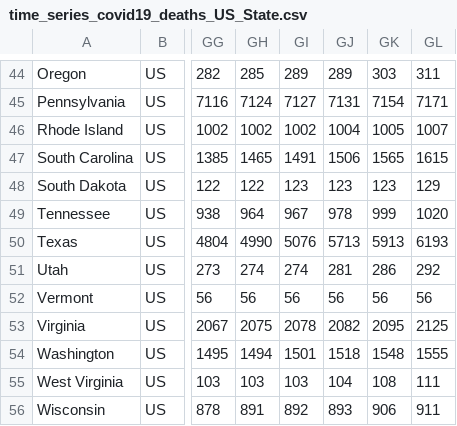
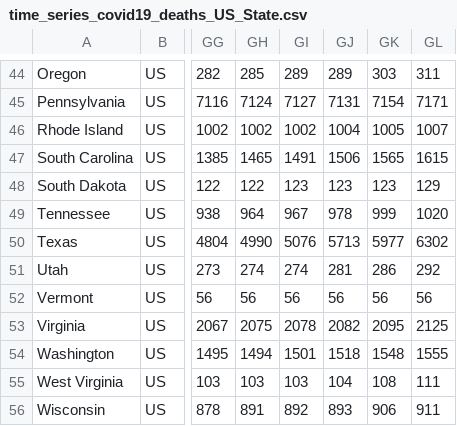
Before and after one commit to sanpei3/covid19jp, a CSV file: time_series_covid19_deaths_US_State.csv, drawn as a sheet; only a part is shown, gaps mark what is left out; the diff names each change by its address in the sheet, - before the commit and + after, or states it on an @@ line.

Commit message:
Fri Jul 31 10:10:02 JST 2020

```diff
--- a/time_series_covid19_deaths_US_State.csv
+++ b/time_series_covid19_deaths_US_State.csv
-GK50: 5913
+GK50: 5977
-GL50: 6193
+GL50: 6302
```
